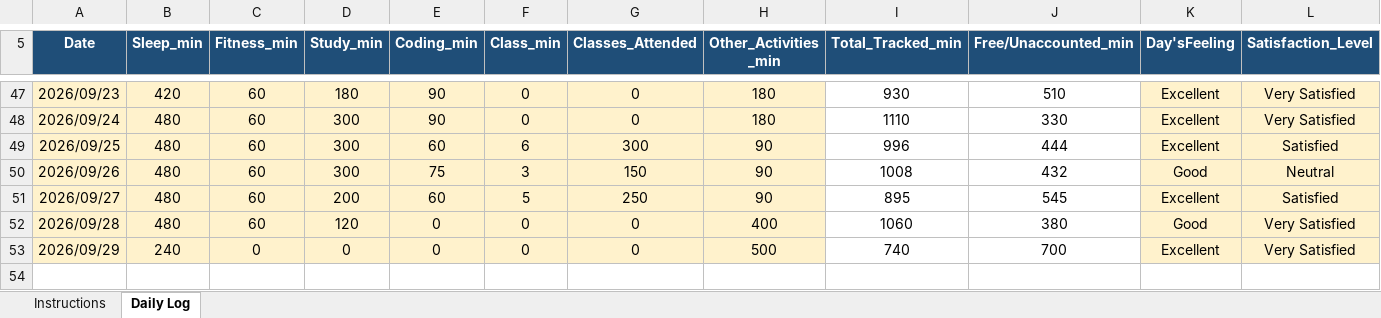
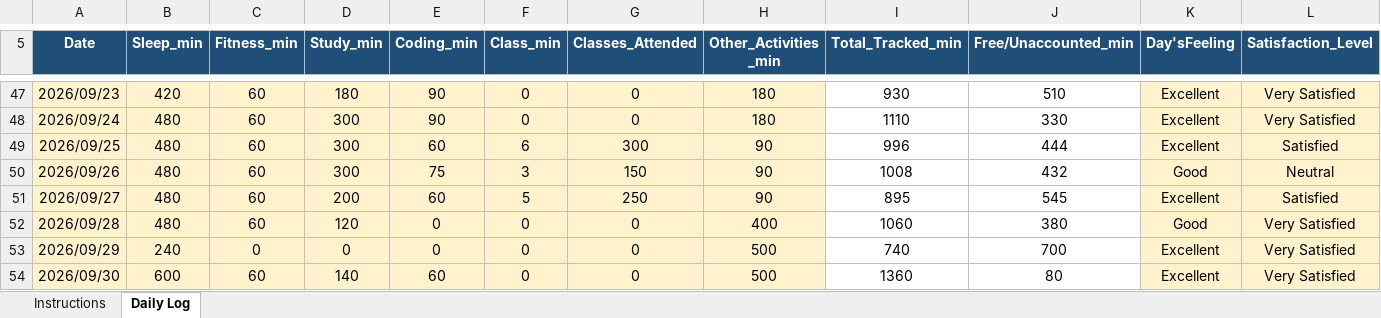
Before and after one commit to Manis-ux/CAP776, an Excel workbook: 12627223.xlsx, sheet Daily Log, drawn as a sheet; only a part is shown, gaps mark what is left out; values as stored, in another font and other column widths than the file's, no borders; conditional formats not drawn; rows hold the shown columns only; the diff names each change by its address in the sheet, - before the commit and + after, or states it on an @@ line.

Commit message:
daily update

```diff
--- a/12627223.xlsx (sheet Daily Log)
+++ b/12627223.xlsx (sheet Daily Log)
+row 54: 2026/09/30 | 600 | 60 | 140 | 60 | 0 | 0 | 500 | 1360 | 80 | Excellent | Very Satisfied
```
